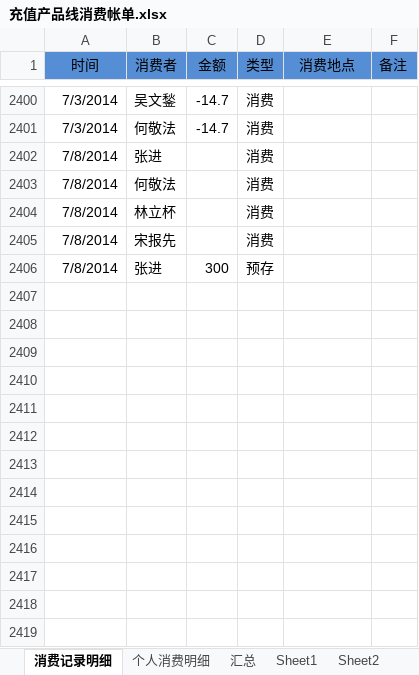
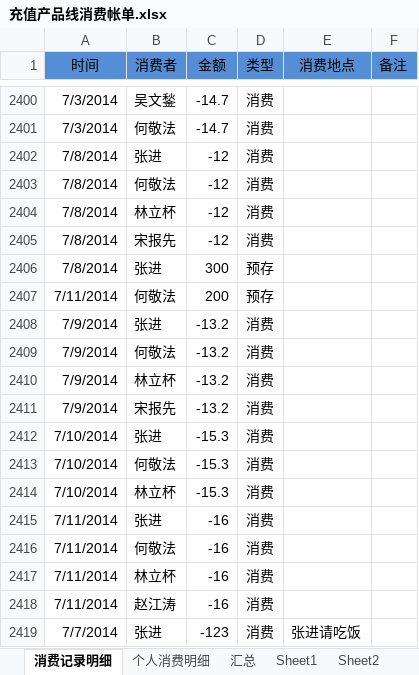
Before and after one commit to junyangren/BillingInfo, an Excel workbook: 充值产品线消费帐单.xlsx, sheet 消费记录明细, drawn as a sheet; only a part is shown, gaps mark what is left out; values as stored, in another font and other column widths than the file's, no borders; conditional formats not drawn; the diff names each change by its address in the sheet, - before the commit and + after, or states it on an @@ line.

```diff
--- a/充值产品线消费帐单.xlsx (sheet 消费记录明细)
+++ b/充值产品线消费帐单.xlsx (sheet 消费记录明细)
-C2402:C2405 (金额): (empty)
+C2402:C2405 (金额): -12
+row 2407: 7/11/2014 | 何敬法 | 200 | 预存
+row 2408: 7/9/2014 | 张进 | -13.2 | 消费
+row 2409: 7/9/2014 | 何敬法 | -13.2 | 消费
+row 2410: 7/9/2014 | 林立杯 | -13.2 | 消费
+row 2411: 7/9/2014 | 宋报先 | -13.2 | 消费
+row 2412: 7/10/2014 | 张进 | -15.3 | 消费
+row 2413: 7/10/2014 | 何敬法 | -15.3 | 消费
+row 2414: 7/10/2014 | 林立杯 | -15.3 | 消费
+row 2415: 7/11/2014 | 张进 | -16 | 消费
+row 2416: 7/11/2014 | 何敬法 | -16 | 消费
+row 2417: 7/11/2014 | 林立杯 | -16 | 消费
+row 2418: 7/11/2014 | 赵江涛 | -16 | 消费
+row 2419: 7/7/2014 | 张进 | -123 | 消费 | 张进请吃饭
```
Also changed, not shown: sheet 个人消费明细, sheet 汇总.
